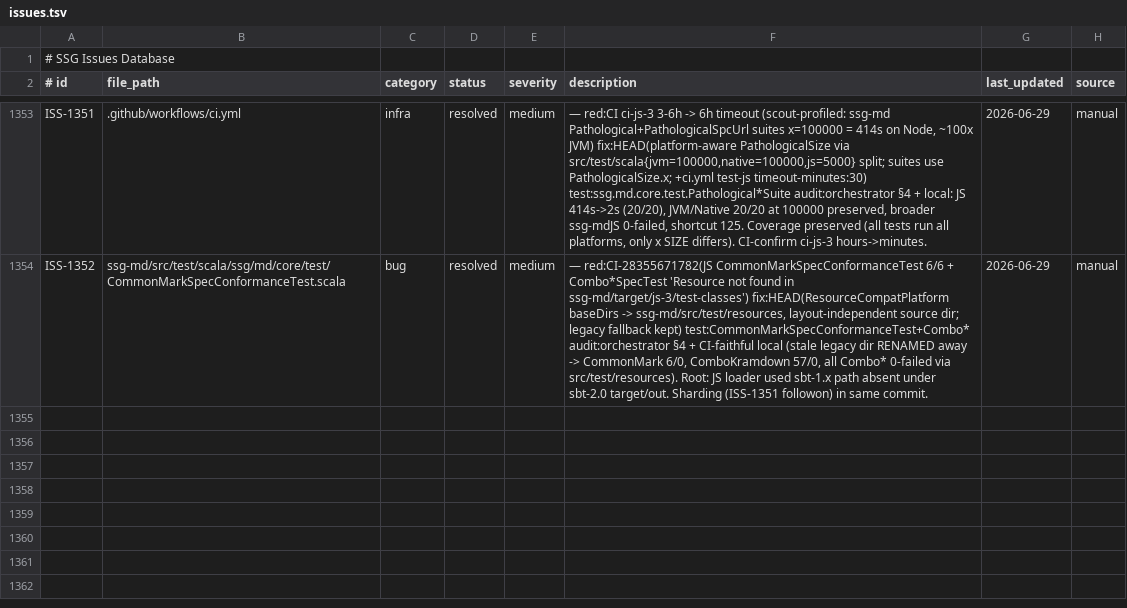
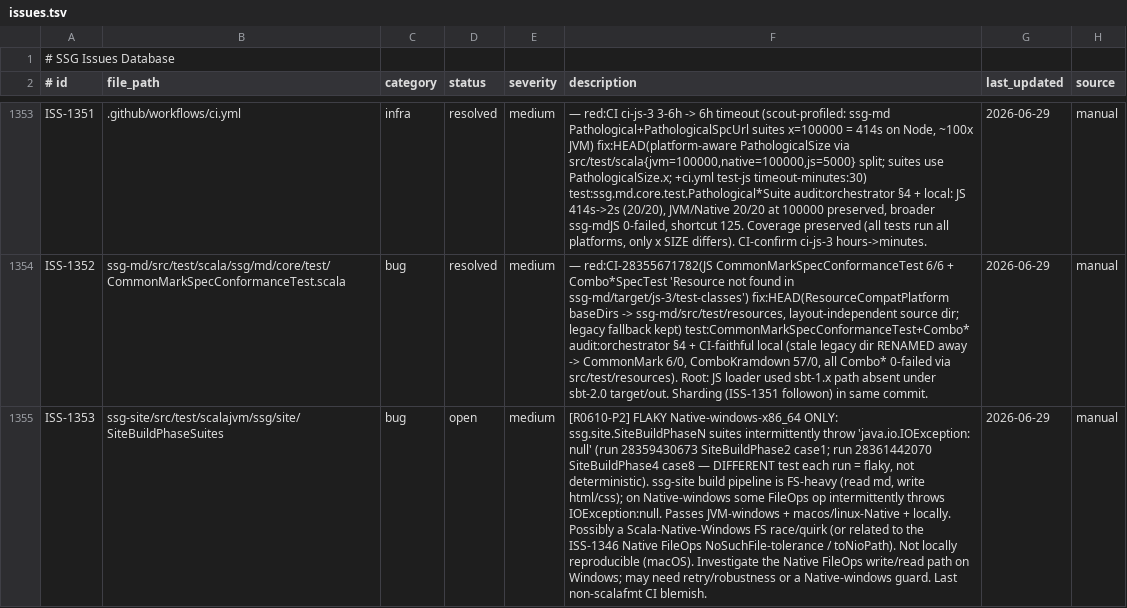
Before and after one commit to kubuszok/ssg, a TSV file: .rescale/data/issues.tsv, drawn as a sheet; only a part is shown, gaps mark what is left out; the diff names each change by its address in the sheet, - before the commit and + after, or states it on an @@ line.

Commit message:
build: scalafmtSbt project/Versions.scala (ISS-1152 .sbt drift); file ISS-1353 (Native-win ssg-site flake)
The Scalafmt-check job's scalafmtSbtCheck flagged project/Versions.scala (my
hearth/kindlings bump re-aligned vals off the scalafmt-canonical form;
scalafmtAll's ssg.* filter excludes project/). scalafmtSbt normalizes it.
Also filed ISS-1353: recurring flaky 'IOException: null' in ssg-site
SiteBuildPhaseN suites on Native-windows-x86_64 only (different test per run).

```diff
--- a/.rescale/data/issues.tsv
+++ b/.rescale/data/issues.tsv
+row 1355: ISS-1353 | ssg-site/src/test/scalajvm/ssg/site/SiteBuildPhaseSuites | bug | open | medium | [R0610-P2] FLAKY Native-windows-x86_64 ONLY: ssg.site.SiteBuildPhaseN suites intermittently throw 'java.io.IOException: null' (run 28359430673 SiteBuildPhase2 case1; run 28361442070 SiteBuildPhase4 case8 — DIFFERENT test each run = flaky, not deterministic). ssg-site build pipeline is FS-heavy (read md, write html/css); on Native-windows some FileOps op intermittently throws IOException:null. Passes JVM-windows + macos/linux-Native + locally. Possibly a Scala-Native-Windows FS race/quirk (or related to the ISS-1346 Native FileOps NoSuchFile-tolerance / toNioPath). Not locally reproducible (macOS). Investigate the Native FileOps write/read path on Windows; may need retry/robustness or a Native-windows guard. Last non-scalafmt CI blemish. | 2026-06-29 | manual
```
Also changed, not shown: 1 other file.
